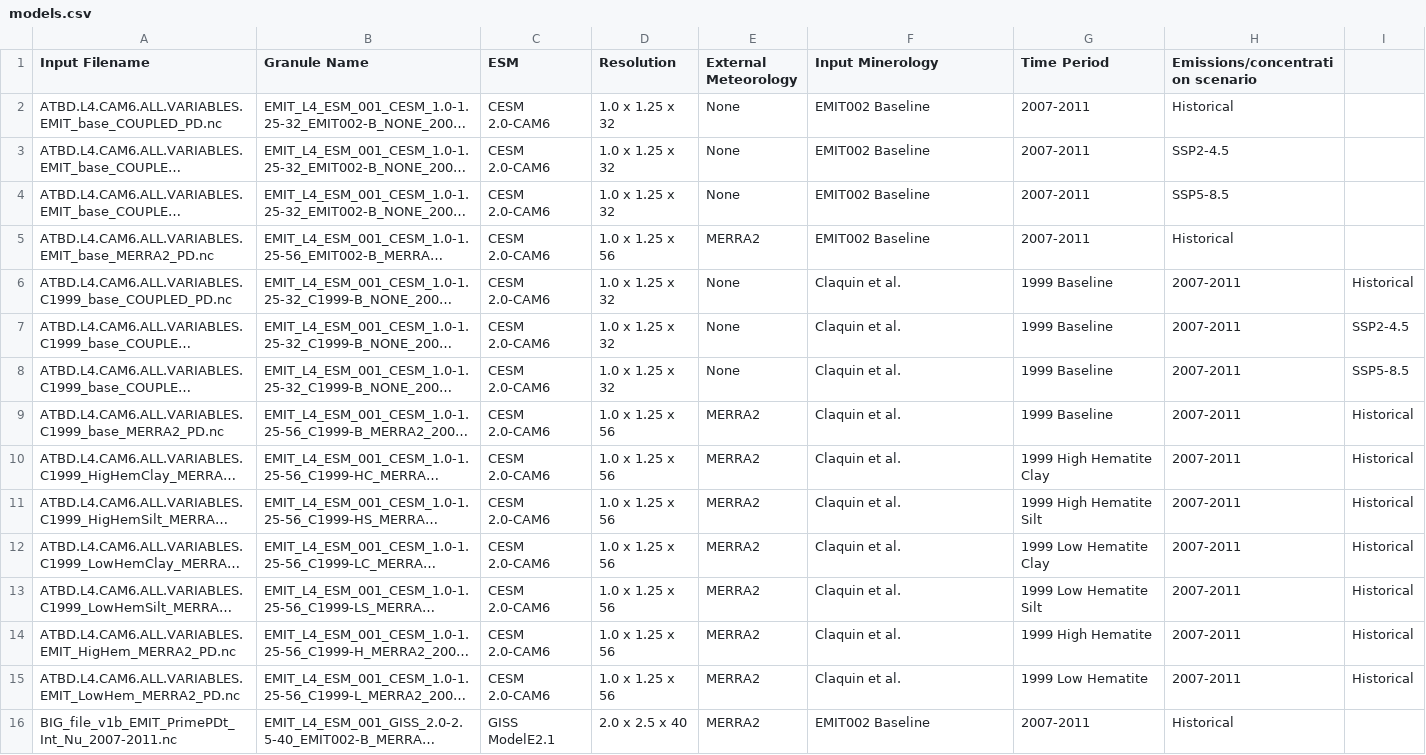
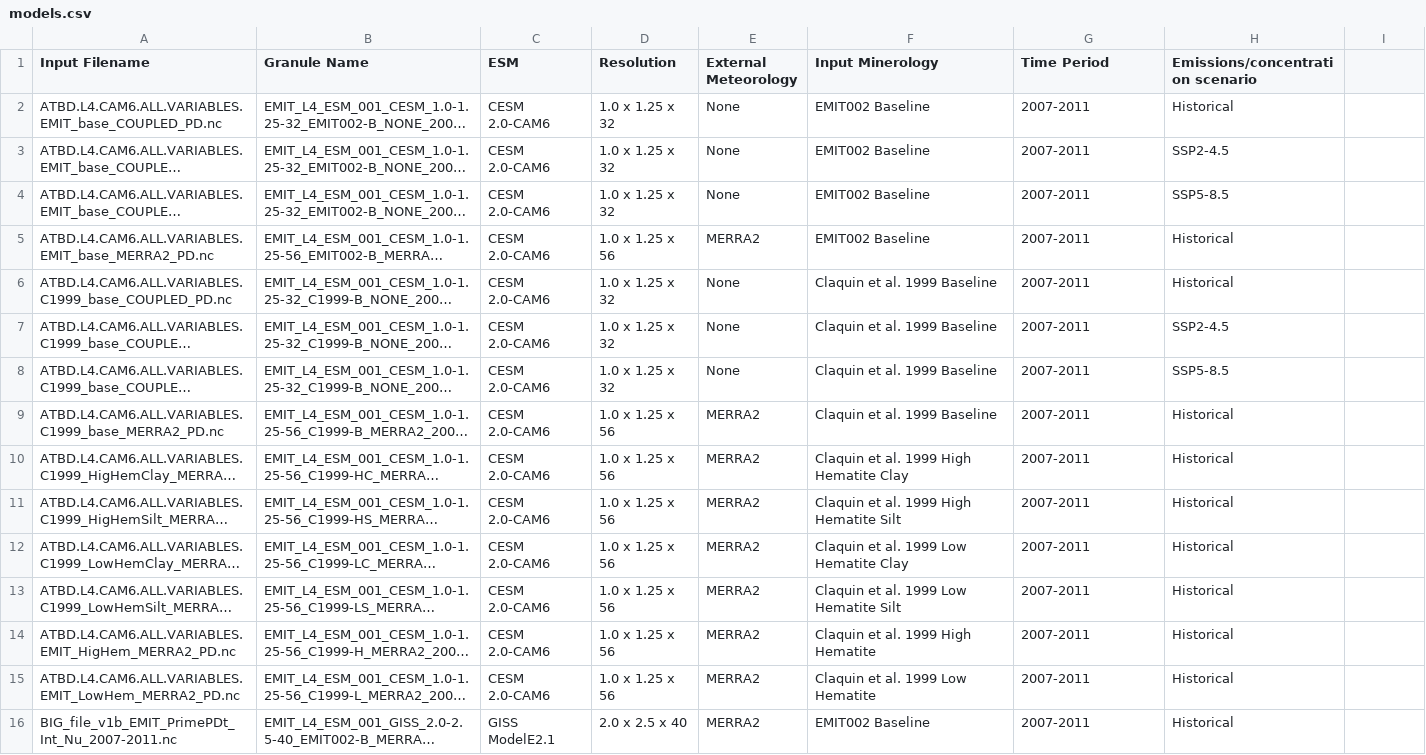
Before and after one commit to emit-sds/emit-sds-l4, a CSV file: data/models.csv, drawn as a sheet; long unchanged cells end in …; the diff names each change by its address in the sheet, - before the commit and + after, or states it on an @@ line.

Commit message:
remove citation comma for csv

```diff
--- a/data/models.csv
+++ b/data/models.csv
-F6:F9 (Input Minerology): Claquin et al.
+F6:F9 (Input Minerology): Claquin et al. 1999 Baseline
-G6:G9 (Time Period): 1999 Baseline
+G6:G9 (Time Period): 2007-2011
-H6 (Emissions/concentration scenario): 2007-2011
+H6 (Emissions/concentration scenario): Historical
-I6: Historical
+I6: (empty)
-H7 (Emissions/concentration scenario): 2007-2011
+H7 (Emissions/concentration scenario): SSP2-4.5
-I7: SSP2-4.5
+I7: (empty)
-H8 (Emissions/concentration scenario): 2007-2011
+H8 (Emissions/concentration scenario): SSP5-8.5
-I8: SSP5-8.5
+I8: (empty)
-H9:H15 (Emissions/concentration scenario): 2007-2011
+H9:H15 (Emissions/concentration scenario): Historical
-I9:I15: Historical
+I9:I15: (empty)
-F10 (Input Minerology): Claquin et al.
+F10 (Input Minerology): Claquin et al. 1999 High Hematite Clay
-G10 (Time Period): 1999 High Hematite Clay
+G10 (Time Period): 2007-2011
-F11 (Input Minerology): Claquin et al.
+F11 (Input Minerology): Claquin et al. 1999 High Hematite Silt
-G11 (Time Period): 1999 High Hematite Silt
+G11 (Time Period): 2007-2011
-F12 (Input Minerology): Claquin et al.
+F12 (Input Minerology): Claquin et al. 1999 Low Hematite Clay
-G12 (Time Period): 1999 Low Hematite Clay
+G12 (Time Period): 2007-2011
-F13 (Input Minerology): Claquin et al.
+F13 (Input Minerology): Claquin et al. 1999 Low Hematite Silt
-G13 (Time Period): 1999 Low Hematite Silt
+G13 (Time Period): 2007-2011
-F14 (Input Minerology): Claquin et al.
+F14 (Input Minerology): Claquin et al. 1999 High Hematite
-G14 (Time Period): 1999 High Hematite
+G14 (Time Period): 2007-2011
-F15 (Input Minerology): Claquin et al.
+F15 (Input Minerology): Claquin et al. 1999 Low Hematite
-G15 (Time Period): 1999 Low Hematite
+G15 (Time Period): 2007-2011
```
